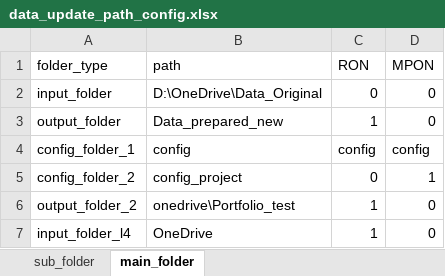
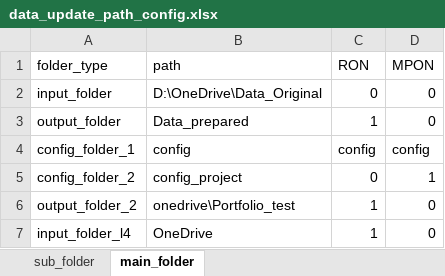
Before and after one commit to kaicmd0416/code_new, an Excel workbook: Data_update/config_path/data_update_path_config.xlsx, sheet main_folder, drawn as a sheet; values as stored, in another font and other column widths than the file's, no borders; the diff names each change by its address in the sheet, - before the commit and + after, or states it on an @@ line.

Commit message:
Update data_update_path_config.xlsx

```diff
--- a/Data_update/config_path/data_update_path_config.xlsx (sheet main_folder)
+++ b/Data_update/config_path/data_update_path_config.xlsx (sheet main_folder)
-B3 (path): Data_prepared_new
+B3 (path): Data_prepared
```
